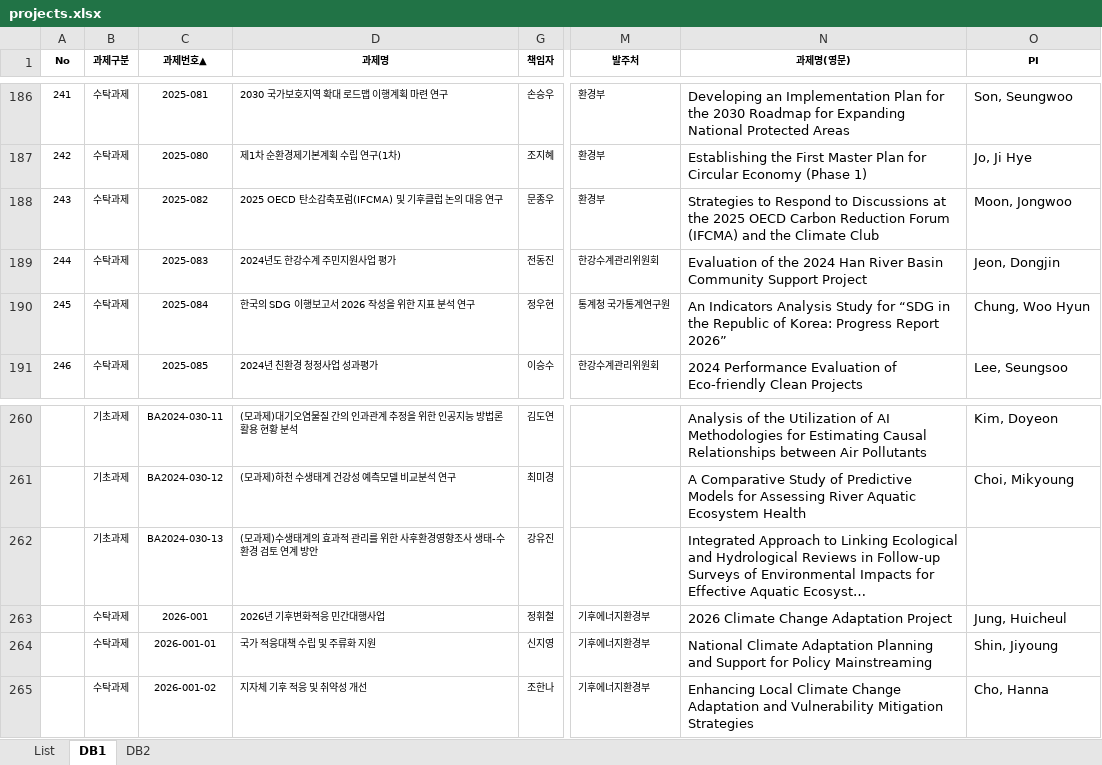
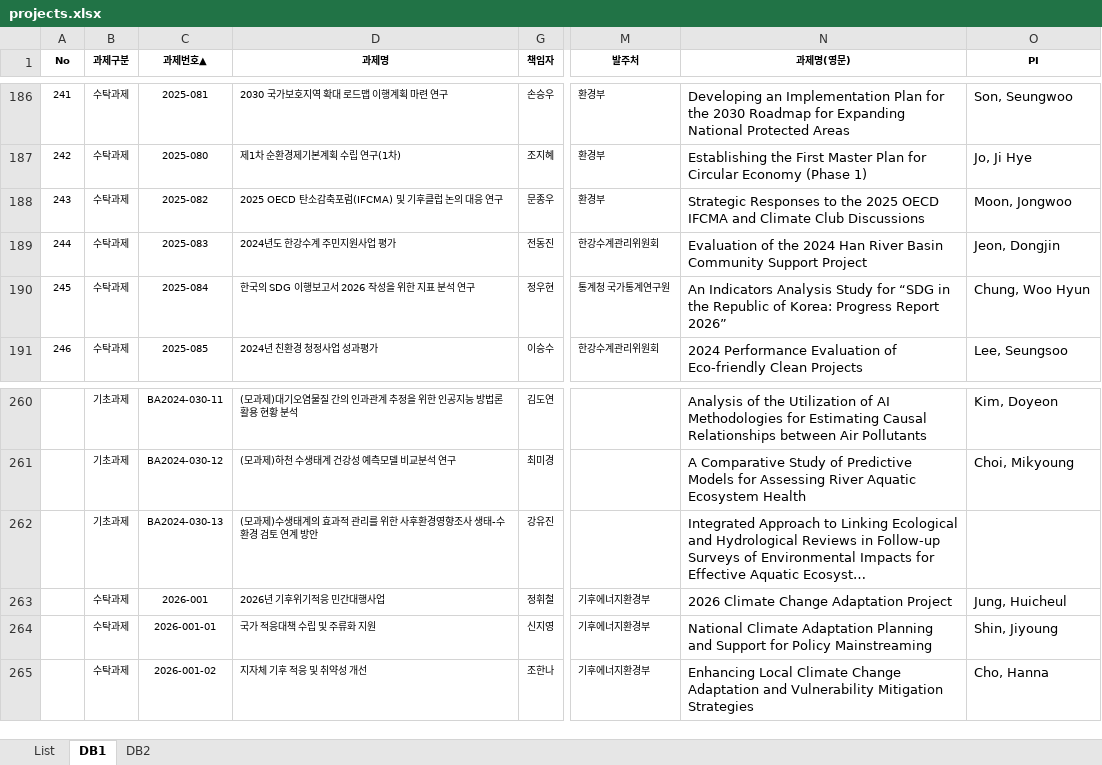
Before and after one commit to keiglobal/ProjectSearch, an Excel workbook: data/projects.xlsx, sheet DB1, drawn as a sheet; only a part is shown, gaps mark what is left out; long unchanged cells end in …; values as stored, in another font and other column widths than the file's, no borders; conditional formats not drawn; the diff covers the shown part only; the diff names each change by its address in the sheet, - before the commit and + after, or states it on an @@ line.

```diff
--- a/data/projects.xlsx (sheet DB1)
+++ b/data/projects.xlsx (sheet DB1)
-N188 (과제명(영문)): Strategies to Respond to Discussions at the 2025 OECD Carbon Reduction Forum (IFCMA) and the Climate Club
+N188 (과제명(영문)): Strategic Responses to the 2025 OECD IFCMA and Climate Club Discussions
-D263 (과제명): 2026년 기후변화적응 민간대행사업
+D263 (과제명): 2026년 기후위기적응 민간대행사업
```
Also changed, not shown: 49 added rows and 7 edited cells elsewhere in this sheet, sheet List, hidden cells.
